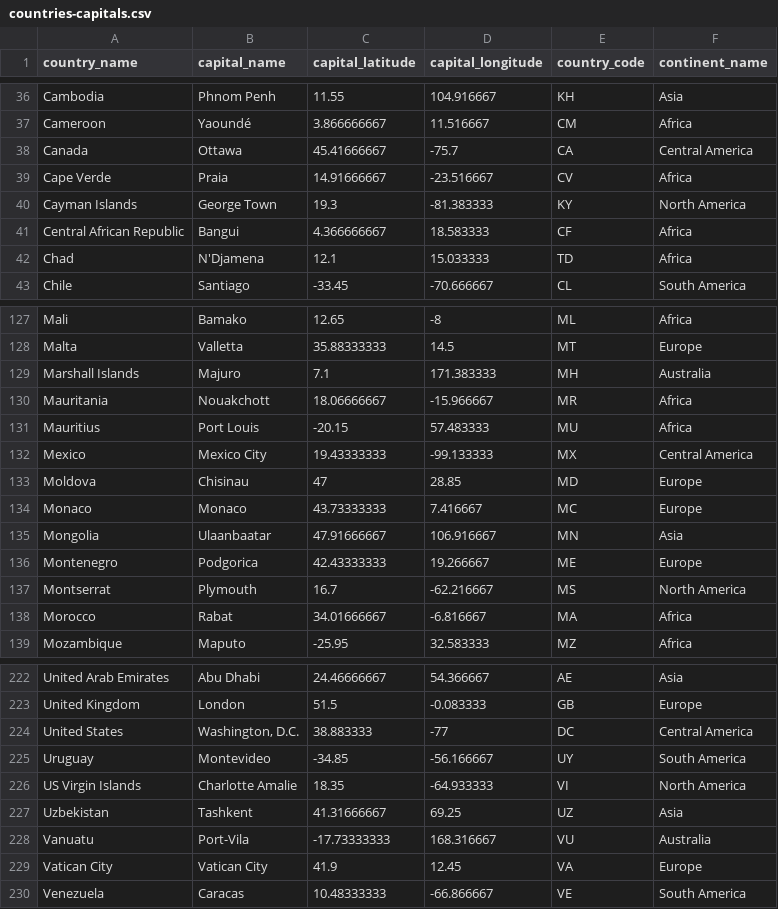
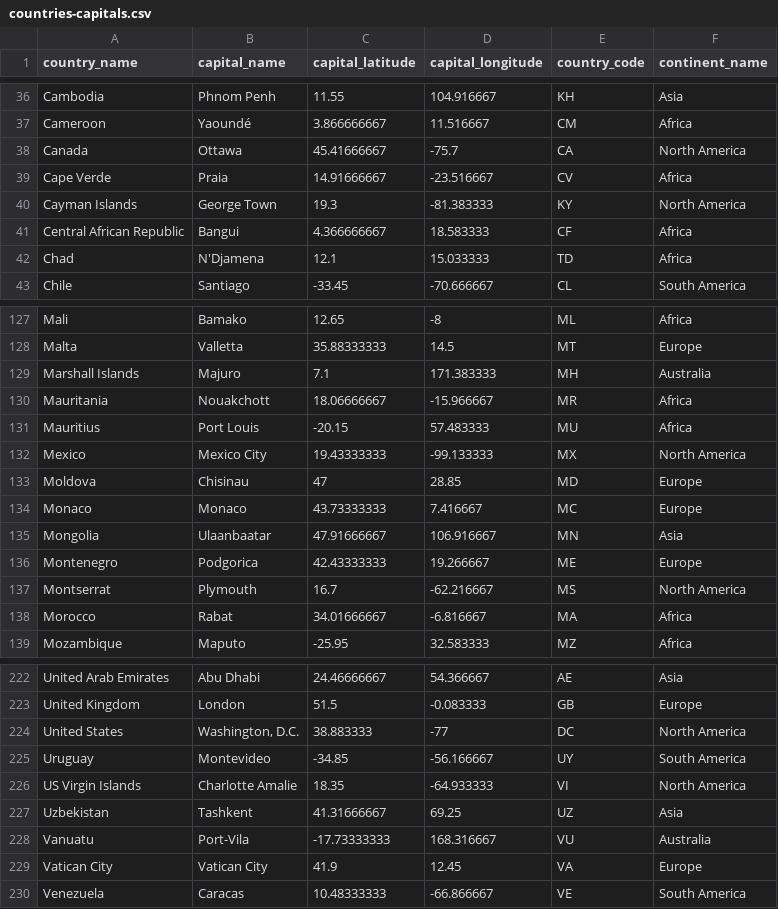
Before and after one commit to malmuntazarharris/WeatherDashboard, a CSV file: data/countries-capitals.csv, drawn as a sheet; only a part is shown, gaps mark what is left out.

Commit message:
Fix continent name errors

```diff
--- a/data/countries-capitals.csv
+++ b/data/countries-capitals.csv
@@ -37,3 +37,3 @@ Cambodia,Phnom Penh,11.55,104.916667,KH,Asia
 Cameroon,Yaoundé,3.866666667,11.516667,CM,Africa
-Canada,Ottawa,45.41666667,-75.7,CA,Central America
+Canada,Ottawa,45.41666667,-75.7,CA,North America
 Cape Verde,Praia,14.91666667,-23.516667,CV,Africa
@@ -131,3 +131,3 @@ Mauritania,Nouakchott,18.06666667,-15.966667,MR,Africa
 Mauritius,Port Louis,-20.15,57.483333,MU,Africa
-Mexico,Mexico City,19.43333333,-99.133333,MX,Central America
+Mexico,Mexico City,19.43333333,-99.133333,MX,North America
 Moldova,Chisinau,47,28.85,MD,Europe
@@ -223,3 +223,3 @@ United Arab Emirates,Abu Dhabi,24.46666667,54.366667,AE,Asia
 United Kingdom,London,51.5,-0.083333,GB,Europe
-United States,"Washington, D.C.",38.883333,-77,DC,Central America
+United States,"Washington, D.C.",38.883333,-77,DC,North America
 Uruguay,Montevideo,-34.85,-56.166667,UY,South America
```
Also changed, not shown: 1 other file.
